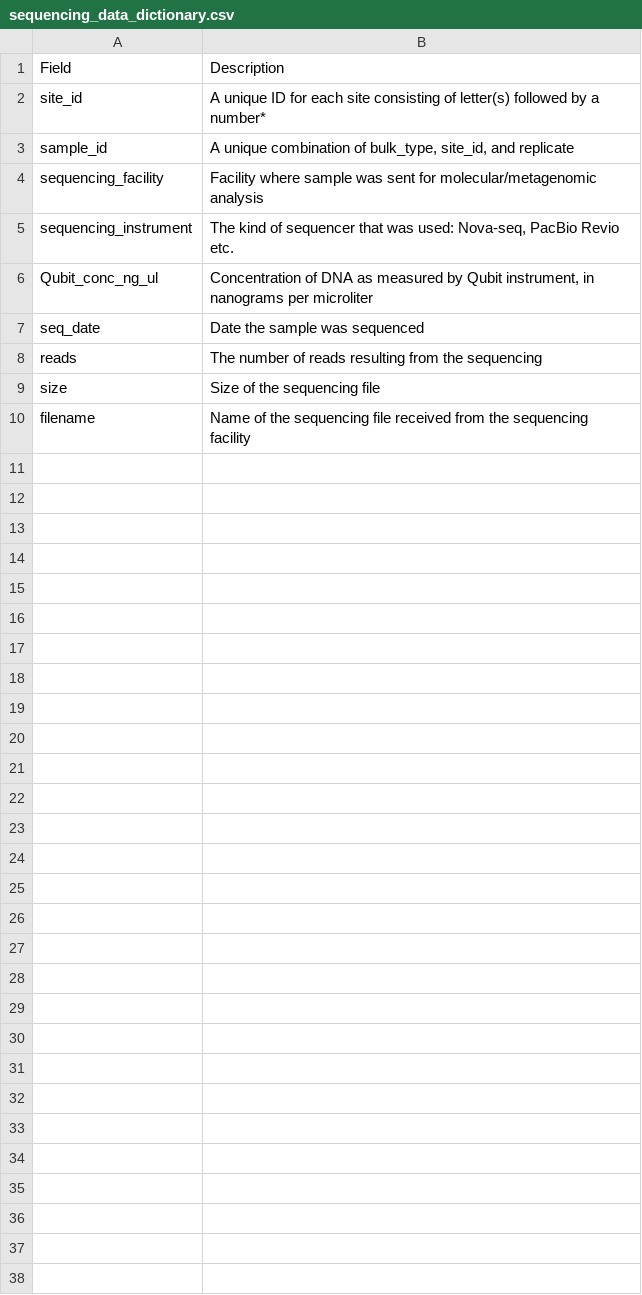
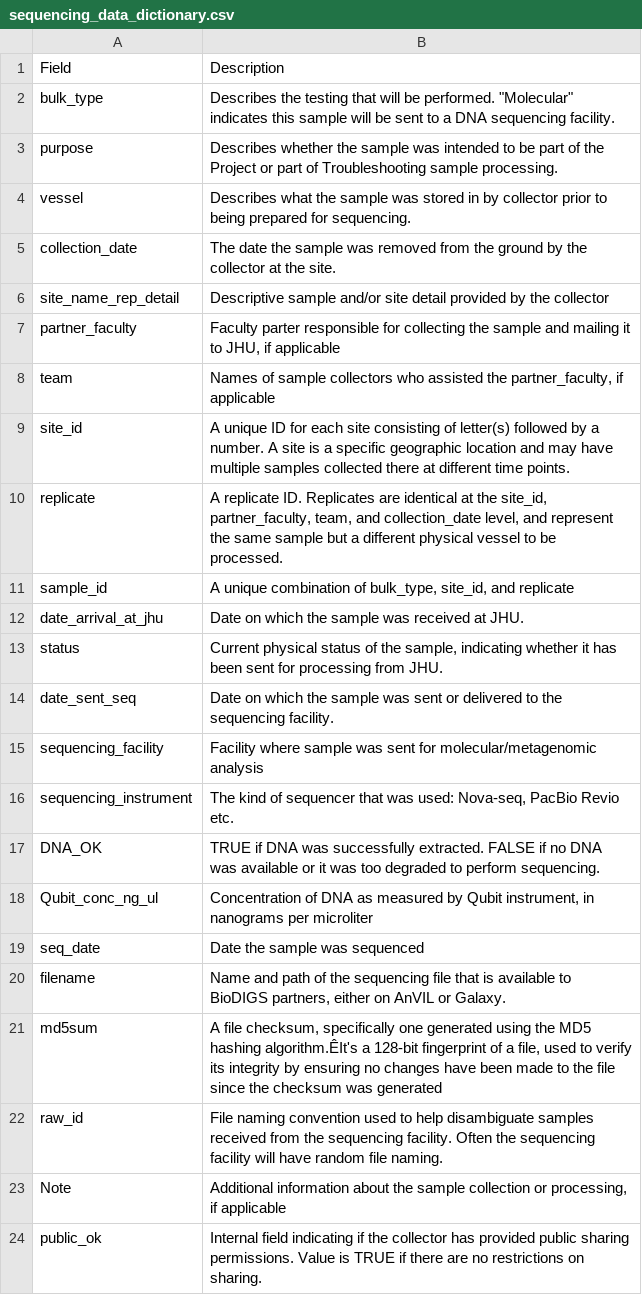
Before and after one commit to FredHutch/GDSCNsoilsites, a CSV file: data/data_dictionaries/sequencing_data_dictionary.csv, drawn as a sheet; removed rows and columns are numbered as before the commit, all else as after; the diff names each change by its address in the sheet, - before the commit and + after, or states it on an @@ line.

Commit message:
Update sequencing_data_dictionary.csv

```diff
--- a/data/data_dictionaries/sequencing_data_dictionary.csv
+++ b/data/data_dictionaries/sequencing_data_dictionary.csv
+row 2: bulk_type | Describes the testing that will be performed. "Molecular" indicates this sample will be sent to a DNA sequencing facility.
+row 3: purpose | Describes whether the sample was intended to be part of the Project or part of Troubleshooting sample processing.
+row 4: vessel | Describes what the sample was stored in by collector prior to being prepared for sequencing.
+row 5: collection_date | The date the sample was removed from the ground by the collector at the site.
+row 6: site_name_rep_detail | Descriptive sample and/or site detail provided by the collector
+row 7: partner_faculty | Faculty parter responsible for collecting the sample and mailing it to JHU, if applicable
+row 8: team | Names of sample collectors who assisted the partner_faculty, if applicable
-B9: …by a number*
+B9: …by a number. A site is a specific geographic location and may have multiple samples collected there at different time points.
+row 10: replicate | A replicate ID. Replicates are identical at the site_id, partner_faculty, team, and collection_date level, and represent the same sample but a different physical vessel to be processed.
+row 12: date_arrival_at_jhu | Date on which the sample was received at JHU.
+row 13: status | Current physical status of the sample, indicating whether it has been sent for processing from JHU.
+row 14: date_sent_seq | Date on which the sample was sent or delivered to the sequencing facility.
+row 17: DNA_OK | TRUE if DNA was successfully extracted. FALSE if no DNA was available or it was too degraded to perform sequencing.
-row 8: reads | The number of reads resulting from the sequencing
-row 9: size | Size of the sequencing file
-B20: Name of the sequencing file received from the sequencing facility
+B20: Name and path of the sequencing file that is available to BioDIGS partners, either on AnVIL or Galaxy.
+row 21: md5sum | A file checksum, specifically one generated using the MD5 hashing algorithm.ÊIt's a 128-bit fingerprint of a file, used to verify its integrity by ensuring no changes have been made to the file since the checksum was generated
+row 22: raw_id | File naming convention used to help disambiguate samples received from the sequencing facility. Often the sequencing facility will have random file naming.
+row 23: Note | Additional information about the sample collection or processing, if applicable
+row 24: public_ok | Internal field indicating if the collector has provided public sharing permissions. Value is TRUE if there are no restrictions on sharing.
```
